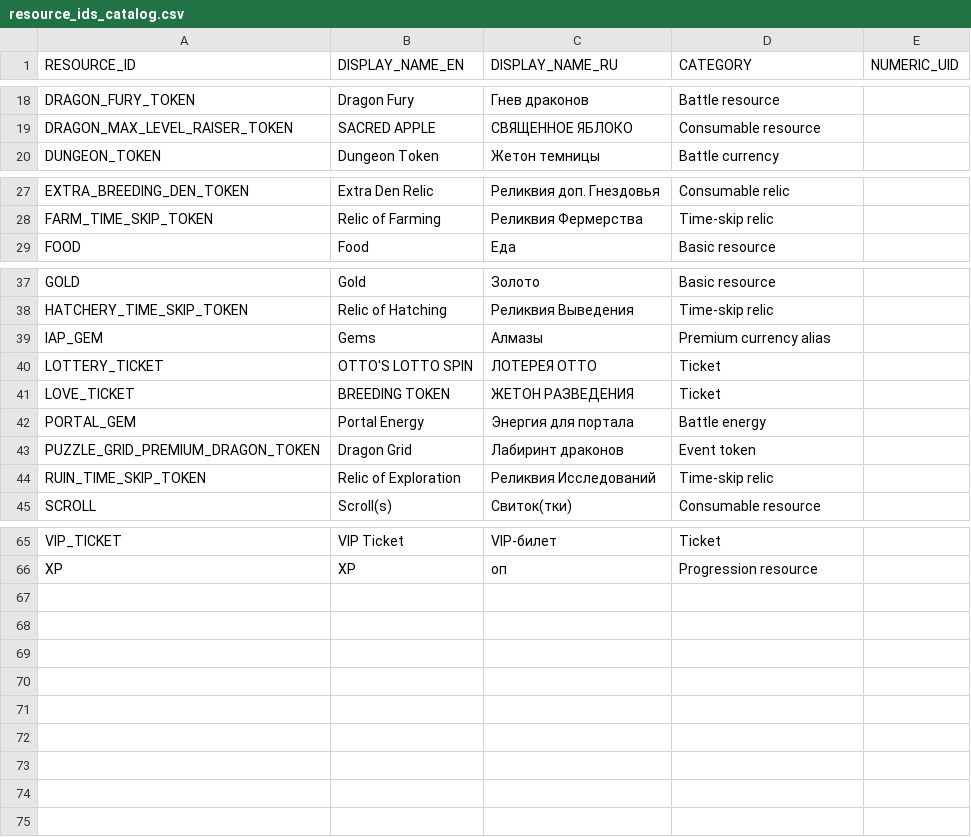
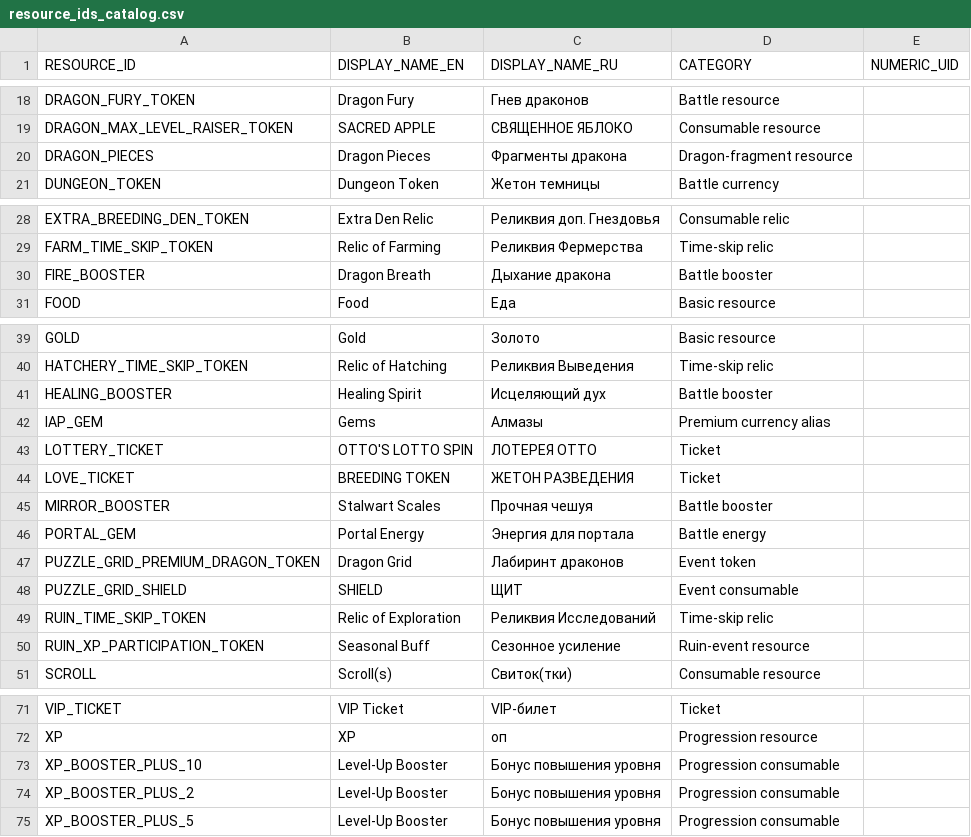
Before and after one commit to skirkzhdimenya-source/dragon_mania, a CSV file: catalogs/resource_ids_catalog.csv, drawn as a sheet; only a part is shown, gaps mark what is left out; the diff names each change by its address in the sheet, - before the commit and + after, or states it on an @@ line.

Commit message:
Expand resource key catalog with battle items

```diff
--- a/catalogs/resource_ids_catalog.csv
+++ b/catalogs/resource_ids_catalog.csv
+row 20: DRAGON_PIECES | Dragon Pieces | Фрагменты дракона | Dragon-fragment resource
+row 30: FIRE_BOOSTER | Dragon Breath | Дыхание дракона | Battle booster
+row 41: HEALING_BOOSTER | Healing Spirit | Исцеляющий дух | Battle booster
+row 45: MIRROR_BOOSTER | Stalwart Scales | Прочная чешуя | Battle booster
+row 48: PUZZLE_GRID_SHIELD | SHIELD | ЩИТ | Event consumable
+row 50: RUIN_XP_PARTICIPATION_TOKEN | Seasonal Buff | Сезонное усиление | Ruin-event resource
+row 73: XP_BOOSTER_PLUS_10 | Level-Up Booster | Бонус повышения уровня | Progression consumable
+row 74: XP_BOOSTER_PLUS_2 | Level-Up Booster | Бонус повышения уровня | Progression consumable
+row 75: XP_BOOSTER_PLUS_5 | Level-Up Booster | Бонус повышения уровня | Progression consumable
```
